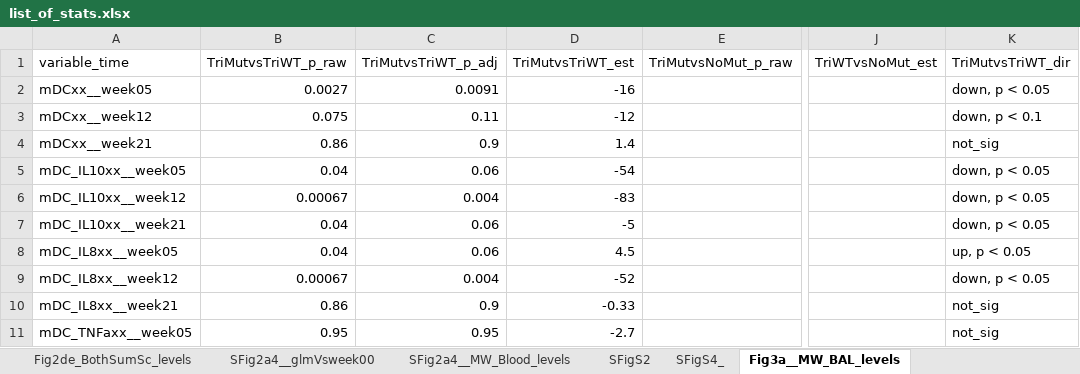
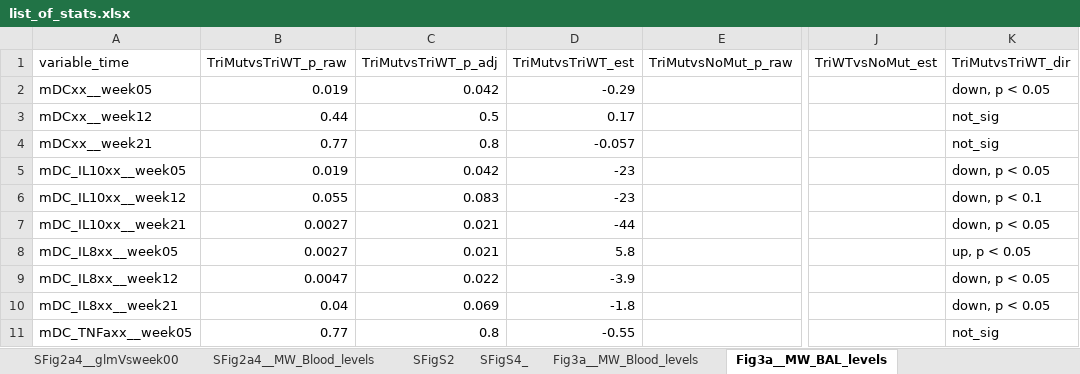
Before and after one commit to NCI-VB/franchini_HTLVchimera_sarkis, an Excel workbook: outputs/list_of_stats.xlsx, sheet Fig3a__MW_BAL_levels, drawn as a sheet; only a part is shown, gaps mark what is left out; values as stored, in another font and other column widths than the file's, no borders; the diff covers the shown part only; the diff names each change by its address in the sheet, - before the commit and + after, or states it on an @@ line.

```diff
--- a/outputs/list_of_stats.xlsx (sheet Fig3a__MW_BAL_levels)
+++ b/outputs/list_of_stats.xlsx (sheet Fig3a__MW_BAL_levels)
-B2 (TriMutvsTriWT_p_raw): 0.0027
+B2 (TriMutvsTriWT_p_raw): 0.019
-C2 (TriMutvsTriWT_p_adj): 0.0091
+C2 (TriMutvsTriWT_p_adj): 0.042
-D2 (TriMutvsTriWT_est): -16
+D2 (TriMutvsTriWT_est): -0.29
-B3 (TriMutvsTriWT_p_raw): 0.075
+B3 (TriMutvsTriWT_p_raw): 0.44
-C3 (TriMutvsTriWT_p_adj): 0.11
+C3 (TriMutvsTriWT_p_adj): 0.5
-D3 (TriMutvsTriWT_est): -12
+D3 (TriMutvsTriWT_est): 0.17
-K3 (TriMutvsTriWT_dir): down, p < 0.1
+K3 (TriMutvsTriWT_dir): not_sig
-B4 (TriMutvsTriWT_p_raw): 0.86
+B4 (TriMutvsTriWT_p_raw): 0.77
-C4 (TriMutvsTriWT_p_adj): 0.9
+C4 (TriMutvsTriWT_p_adj): 0.8
-D4 (TriMutvsTriWT_est): 1.4
+D4 (TriMutvsTriWT_est): -0.057
-B5 (TriMutvsTriWT_p_raw): 0.04
+B5 (TriMutvsTriWT_p_raw): 0.019
-C5 (TriMutvsTriWT_p_adj): 0.06
+C5 (TriMutvsTriWT_p_adj): 0.042
-D5 (TriMutvsTriWT_est): -54
+D5 (TriMutvsTriWT_est): -23
-B6 (TriMutvsTriWT_p_raw): 0.00067
+B6 (TriMutvsTriWT_p_raw): 0.055
-C6 (TriMutvsTriWT_p_adj): 0.004
+C6 (TriMutvsTriWT_p_adj): 0.083
-D6 (TriMutvsTriWT_est): -83
+D6 (TriMutvsTriWT_est): -23
-K6 (TriMutvsTriWT_dir): down, p < 0.05
+K6 (TriMutvsTriWT_dir): down, p < 0.1
-B7:B8 (TriMutvsTriWT_p_raw): 0.04
+B7:B8 (TriMutvsTriWT_p_raw): 0.0027
-C7:C8 (TriMutvsTriWT_p_adj): 0.06
+C7:C8 (TriMutvsTriWT_p_adj): 0.021
-D7 (TriMutvsTriWT_est): -5
+D7 (TriMutvsTriWT_est): -44
-D8 (TriMutvsTriWT_est): 4.5
+D8 (TriMutvsTriWT_est): 5.8
-B9 (TriMutvsTriWT_p_raw): 0.00067
+B9 (TriMutvsTriWT_p_raw): 0.0047
-C9 (TriMutvsTriWT_p_adj): 0.004
+C9 (TriMutvsTriWT_p_adj): 0.022
-D9 (TriMutvsTriWT_est): -52
+D9 (TriMutvsTriWT_est): -3.9
-B10 (TriMutvsTriWT_p_raw): 0.86
+B10 (TriMutvsTriWT_p_raw): 0.04
-C10 (TriMutvsTriWT_p_adj): 0.9
+C10 (TriMutvsTriWT_p_adj): 0.069
-D10 (TriMutvsTriWT_est): -0.33
+D10 (TriMutvsTriWT_est): -1.8
-K10 (TriMutvsTriWT_dir): not_sig
+K10 (TriMutvsTriWT_dir): down, p < 0.05
-B11 (TriMutvsTriWT_p_raw): 0.95
+B11 (TriMutvsTriWT_p_raw): 0.77
-C11 (TriMutvsTriWT_p_adj): 0.95
+C11 (TriMutvsTriWT_p_adj): 0.8
-D11 (TriMutvsTriWT_est): -2.7
+D11 (TriMutvsTriWT_est): -0.55
```
Also changed, not shown: 50 edited cells elsewhere in this sheet, sheet Fig4de_, sheet Fig3b__MW_BAL_levels, sheet Fig3b__MW_Blood_levels, sheet Fig3c__MW_BAL_levels, other sheet tabs, outputs/list_of_plotted.xlsx.
